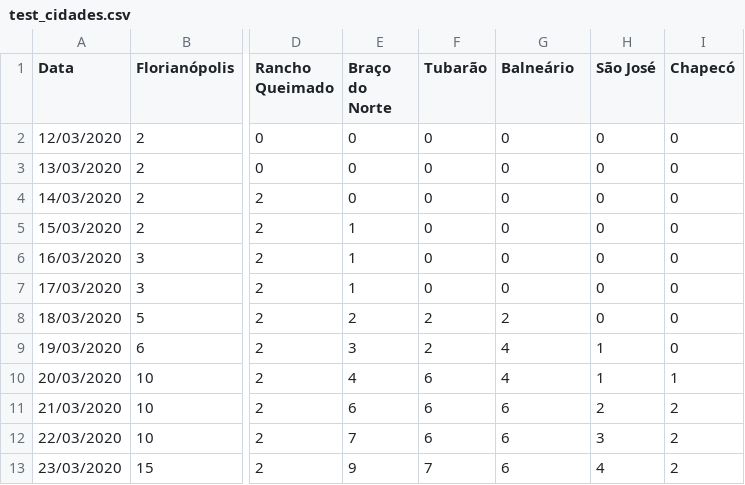
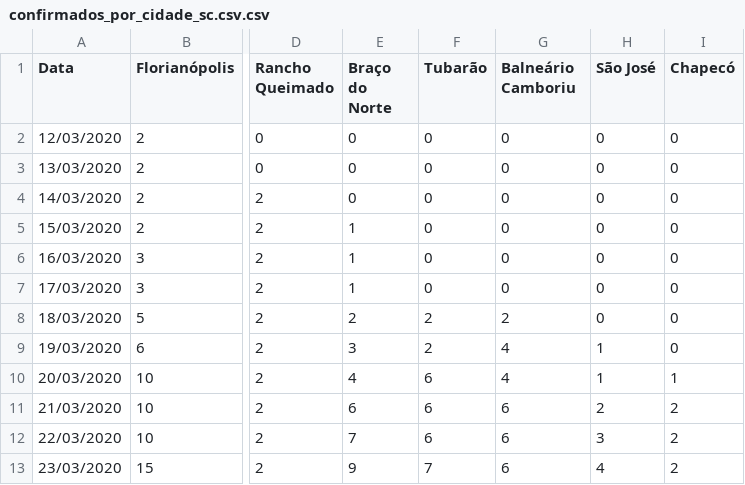
Before and after one commit to anfer86/covid19_sc_dados, a CSV file: confirmados_por_cidade_sc.csv.csv (was test_cidades.csv), drawn as a sheet; only a part is shown, gaps mark what is left out; the diff names each change by its address in the sheet, - before the commit and + after, or states it on an @@ line.

```diff
--- a/test_cidades.csv
+++ b/confirmados_por_cidade_sc.csv.csv
-G1: Balneário
+G1: Balneário Camboriu
```
Also changed, not shown: 6 other files.
